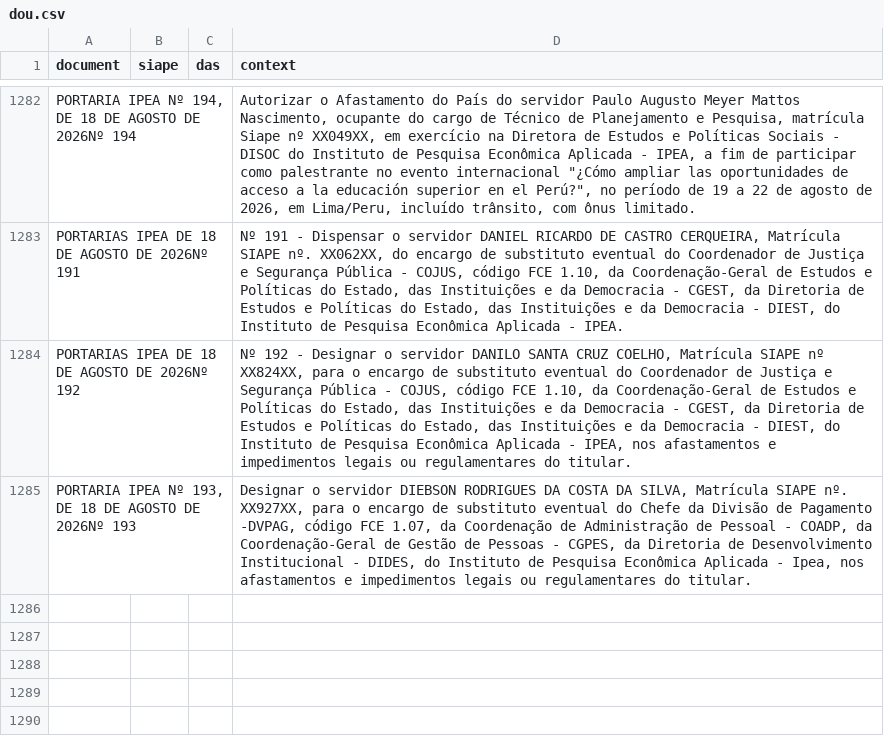
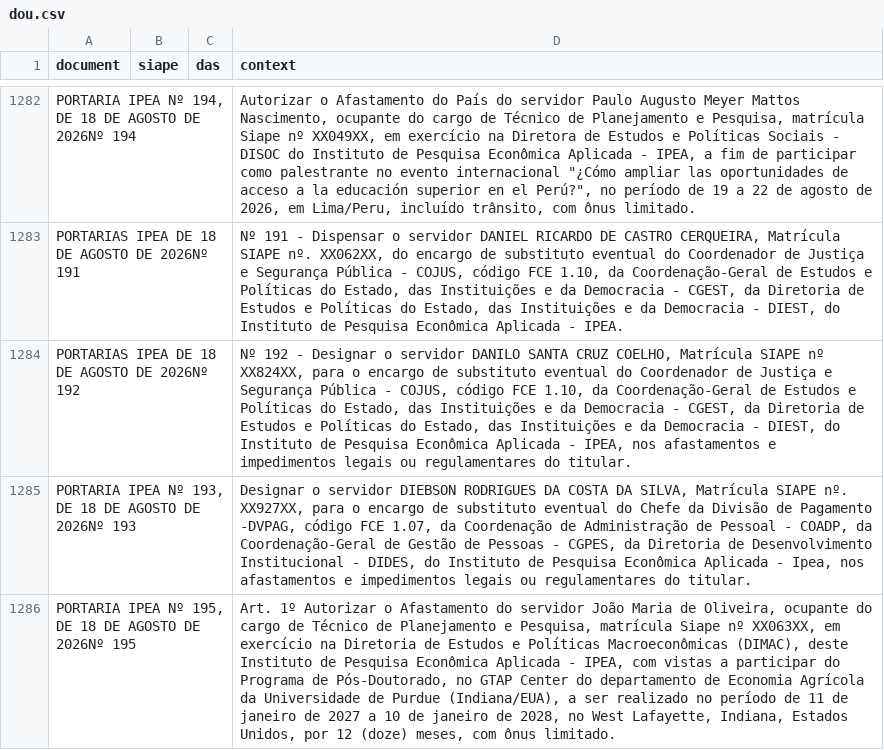
Before and after one commit to BAFurtado/ipea_dou_bot, a CSV file: data/dou.csv, drawn as a sheet; only a part is shown, gaps mark what is left out; the diff names each change by its address in the sheet, - before the commit and + after, or states it on an @@ line.

```diff
--- a/data/dou.csv
+++ b/data/dou.csv
+row 1286: PORTARIA IPEA Nº 195, DE 18 DE AGOSTO DE 2026Nº 195 |  |  | Art. 1º Autorizar o Afastamento do servidor João Maria de Oliveira, ocupante do cargo de Técnico de Planejamento e Pesquisa, matrícula Siape nº XX063XX, em exercício na Diretoria de Estudos e Políticas Macroeconômicas (DIMAC), deste Instituto de Pesquisa Econômica Aplicada - IPEA, com vistas a participar do Programa de Pós-Doutorado, no GTAP Center do departamento de Economia Agrícola da Universidade de Purdue (Indiana/EUA), a ser realizado no período de 11 de janeiro de 2027 a 10 de janeiro de 2028, no West Lafayette, Indiana, Estados Unidos, por 12 (doze) meses, com ônus limitado.
```
Also changed, not shown: 1 other file.
